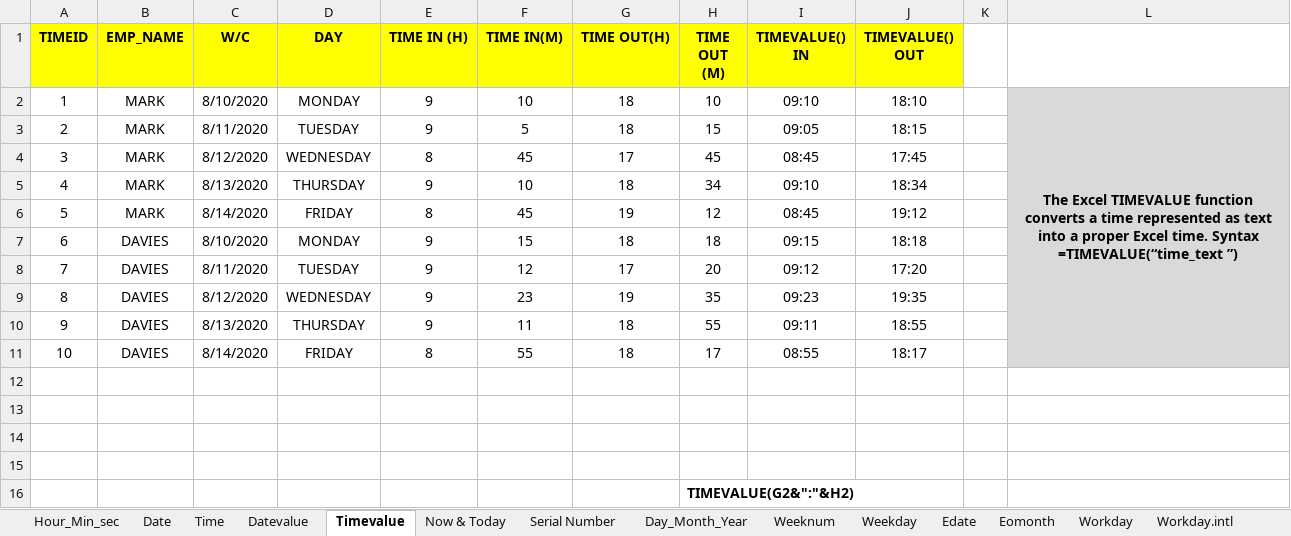
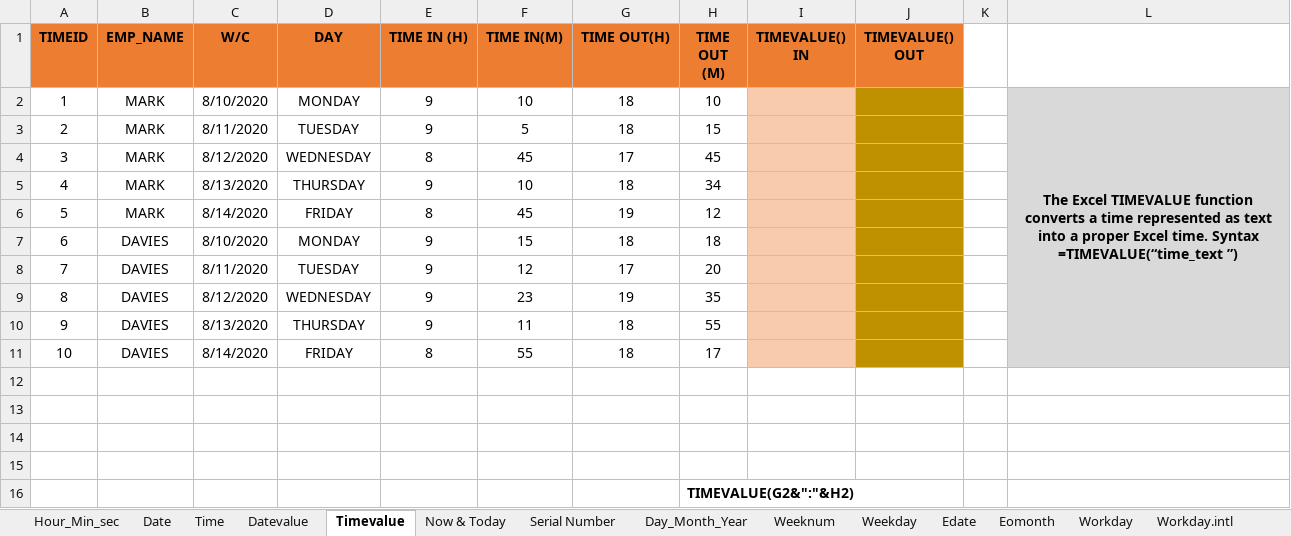
Before and after one commit to MikkoDT/MexEE402_ExcelExcercises, an Excel workbook: Date_time_functions/Date_and_Time_InClass.xlsx, sheet Timevalue, drawn as a sheet; values as stored, in another font and other column widths than the file's, no borders; the diff names each change by its address in the sheet, - before the commit and + after, or states it on an @@ line.

Commit message:
Update Date_and_Time_InClass.xlsx

```diff
--- a/Date_time_functions/Date_and_Time_InClass.xlsx (sheet Timevalue)
+++ b/Date_time_functions/Date_and_Time_InClass.xlsx (sheet Timevalue)
-A1:J1 fill: #FFFF00
+A1:J1 fill: #ED7D31
-I2 (TIMEVALUE() IN): 09:10
+I2 (TIMEVALUE() IN): (empty)
-I2:I11 fill: none
+I2:I11 fill: #F8CBAD
-J2 (TIMEVALUE() OUT): 18:10
+J2 (TIMEVALUE() OUT): (empty)
-J2:J11 fill: none
+J2:J11 fill: #BF9000
-I3 (TIMEVALUE() IN): 09:05
+I3 (TIMEVALUE() IN): (empty)
-J3 (TIMEVALUE() OUT): 18:15
+J3 (TIMEVALUE() OUT): (empty)
-I4 (TIMEVALUE() IN): 08:45
+I4 (TIMEVALUE() IN): (empty)
-J4 (TIMEVALUE() OUT): 17:45
+J4 (TIMEVALUE() OUT): (empty)
-I5 (TIMEVALUE() IN): 09:10
+I5 (TIMEVALUE() IN): (empty)
-J5 (TIMEVALUE() OUT): 18:34
+J5 (TIMEVALUE() OUT): (empty)
-I6 (TIMEVALUE() IN): 08:45
+I6 (TIMEVALUE() IN): (empty)
-J6 (TIMEVALUE() OUT): 19:12
+J6 (TIMEVALUE() OUT): (empty)
-I7 (TIMEVALUE() IN): 09:15
+I7 (TIMEVALUE() IN): (empty)
-J7 (TIMEVALUE() OUT): 18:18
+J7 (TIMEVALUE() OUT): (empty)
-I8 (TIMEVALUE() IN): 09:12
+I8 (TIMEVALUE() IN): (empty)
-J8 (TIMEVALUE() OUT): 17:20
+J8 (TIMEVALUE() OUT): (empty)
-I9 (TIMEVALUE() IN): 09:23
+I9 (TIMEVALUE() IN): (empty)
-J9 (TIMEVALUE() OUT): 19:35
+J9 (TIMEVALUE() OUT): (empty)
-I10 (TIMEVALUE() IN): 09:11
+I10 (TIMEVALUE() IN): (empty)
-J10 (TIMEVALUE() OUT): 18:55
+J10 (TIMEVALUE() OUT): (empty)
-I11 (TIMEVALUE() IN): 08:55
+I11 (TIMEVALUE() IN): (empty)
-J11 (TIMEVALUE() OUT): 18:17
+J11 (TIMEVALUE() OUT): (empty)
```
Also changed, not shown: sheet Day_Month_Year, sheet Now & Today.
